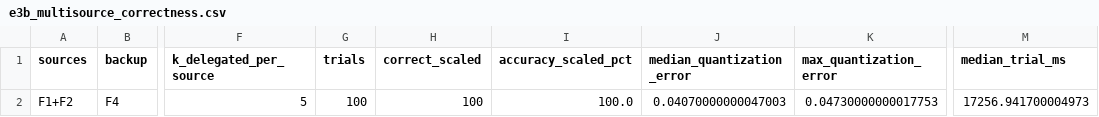
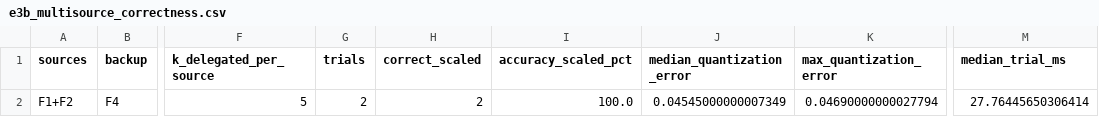
Before and after one commit to chxrbh/iiot_simulation_p1_complete, a CSV file: results/e3b_multisource_correctness.csv, drawn as a sheet; only a part is shown, gaps mark what is left out; the diff names each change by its address in the sheet, - before the commit and + after, or states it on an @@ line.

```diff
--- a/results/e3b_multisource_correctness.csv
+++ b/results/e3b_multisource_correctness.csv
-G2 (trials): 100
+G2 (trials): 2
-H2 (correct_scaled): 100
+H2 (correct_scaled): 2
-J2 (median_quantization_error): 0.04070000000047003
+J2 (median_quantization_error): 0.04545000000007349
-K2 (max_quantization_error): 0.04730000000017753
+K2 (max_quantization_error): 0.04690000000027794
-M2 (median_trial_ms): 17256.941700004973
+M2 (median_trial_ms): 27.76445650306414
```
Also changed, not shown: results/e3a_correctness.csv, results/e4_kmm_combine.csv, 33 other files.
